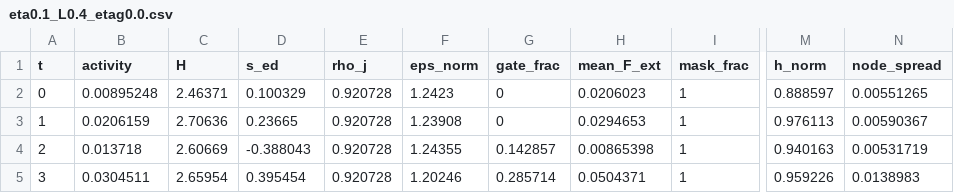
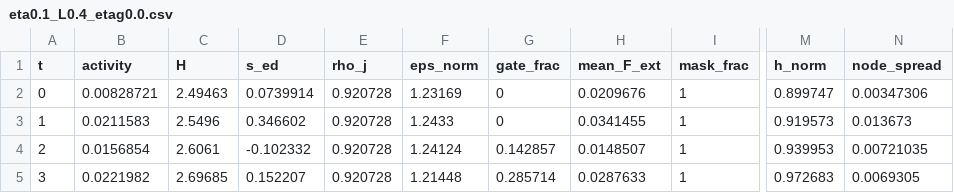
Before and after one commit to leon23dnm-ui/testsen, a CSV file: experiments/m0/logs/eta0.1_L0.4_etag0.0.csv, drawn as a sheet; only a part is shown, gaps mark what is left out; the diff covers the shown part only; the diff names each change by its address in the sheet, - before the commit and + after, or states it on an @@ line.

```diff
--- a/experiments/m0/logs/eta0.1_L0.4_etag0.0.csv
+++ b/experiments/m0/logs/eta0.1_L0.4_etag0.0.csv
-B2 (activity): 0.00895248
+B2 (activity): 0.00828721
-C2 (H): 2.46371
+C2 (H): 2.49463
-D2 (s_ed): 0.100329
+D2 (s_ed): 0.0739914
-F2 (eps_norm): 1.2423
+F2 (eps_norm): 1.23169
-H2 (mean_F_ext): 0.0206023
+H2 (mean_F_ext): 0.0209676
-M2 (h_norm): 0.888597
+M2 (h_norm): 0.899747
-N2 (node_spread): 0.00551265
+N2 (node_spread): 0.00347306
-B3 (activity): 0.0206159
+B3 (activity): 0.0211583
-C3 (H): 2.70636
+C3 (H): 2.5496
-D3 (s_ed): 0.23665
+D3 (s_ed): 0.346602
-F3 (eps_norm): 1.23908
+F3 (eps_norm): 1.2433
-H3 (mean_F_ext): 0.0294653
+H3 (mean_F_ext): 0.0341455
-M3 (h_norm): 0.976113
+M3 (h_norm): 0.919573
-N3 (node_spread): 0.00590367
+N3 (node_spread): 0.013673
-B4 (activity): 0.013718
+B4 (activity): 0.0156854
-C4 (H): 2.60669
+C4 (H): 2.6061
-D4 (s_ed): -0.388043
+D4 (s_ed): -0.102332
-F4 (eps_norm): 1.24355
+F4 (eps_norm): 1.24124
-H4 (mean_F_ext): 0.00865398
+H4 (mean_F_ext): 0.0148507
-M4 (h_norm): 0.940163
+M4 (h_norm): 0.939953
-N4 (node_spread): 0.00531719
+N4 (node_spread): 0.00721035
-B5 (activity): 0.0304511
+B5 (activity): 0.0221982
-C5 (H): 2.65954
+C5 (H): 2.69685
-D5 (s_ed): 0.395454
+D5 (s_ed): 0.152207
-F5 (eps_norm): 1.20246
+F5 (eps_norm): 1.21448
-H5 (mean_F_ext): 0.0504371
+H5 (mean_F_ext): 0.0287633
-M5 (h_norm): 0.959226
+M5 (h_norm): 0.972683
-N5 (node_spread): 0.0138983
+N5 (node_spread): 0.0069305
```
Also changed, not shown: 111 edited cells elsewhere in this file, experiments/m0/logs/eta0.001_L0.4_etag0.05.csv, experiments/m0/logs/eta0.01_L0.2_etag0.0.csv, 26 other files.
